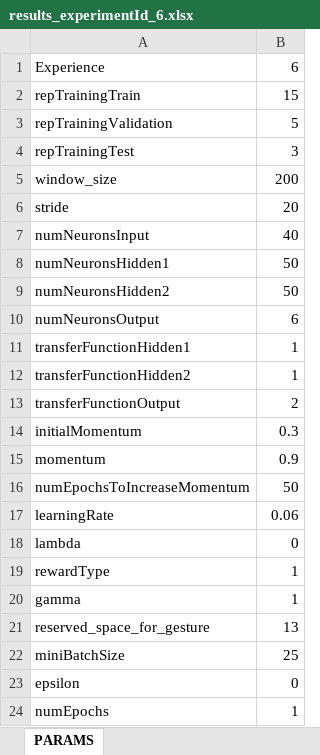
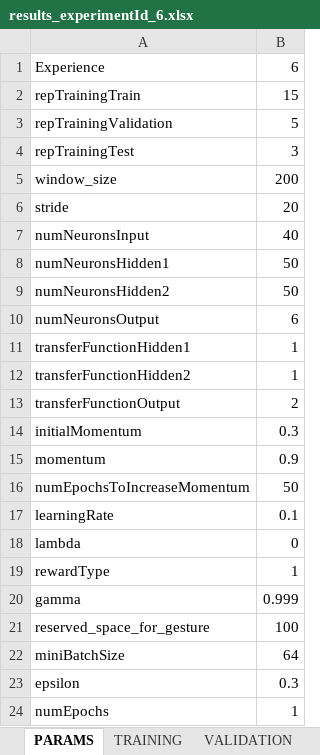
Before and after one commit to magodyfistery/QNNEMG, an Excel workbook: Code/QNN_EMG_modelo_full_RL_Refactoring/Experiments/resultsQNNByExperiment/recovering-7/experimentId_6/results_experimentId_6.xlsx, sheet PARAMS, drawn as a sheet; values as stored, in another font and other column widths than the file's, no borders; the diff names each change by its address in the sheet, - before the commit and + after, or states it on an @@ line.

```diff
--- a/Code/QNN_EMG_modelo_full_RL_Refactoring/Experiments/resultsQNNByExperiment/recovering-7/experimentId_6/results_experimentId_6.xlsx (sheet PARAMS)
+++ b/Code/QNN_EMG_modelo_full_RL_Refactoring/Experiments/resultsQNNByExperiment/recovering-7/experimentId_6/results_experimentId_6.xlsx (sheet PARAMS)
+sheet tab: TRAINING
+sheet tab: VALIDATION
-B17: 0.06
+B17: 0.1
-B20: 1
+B20: 0.999
-B21: 13
+B21: 100
-B22: 25
+B22: 64
-B23: 0
+B23: 0.3
```
Also changed, not shown: 21 other files.
